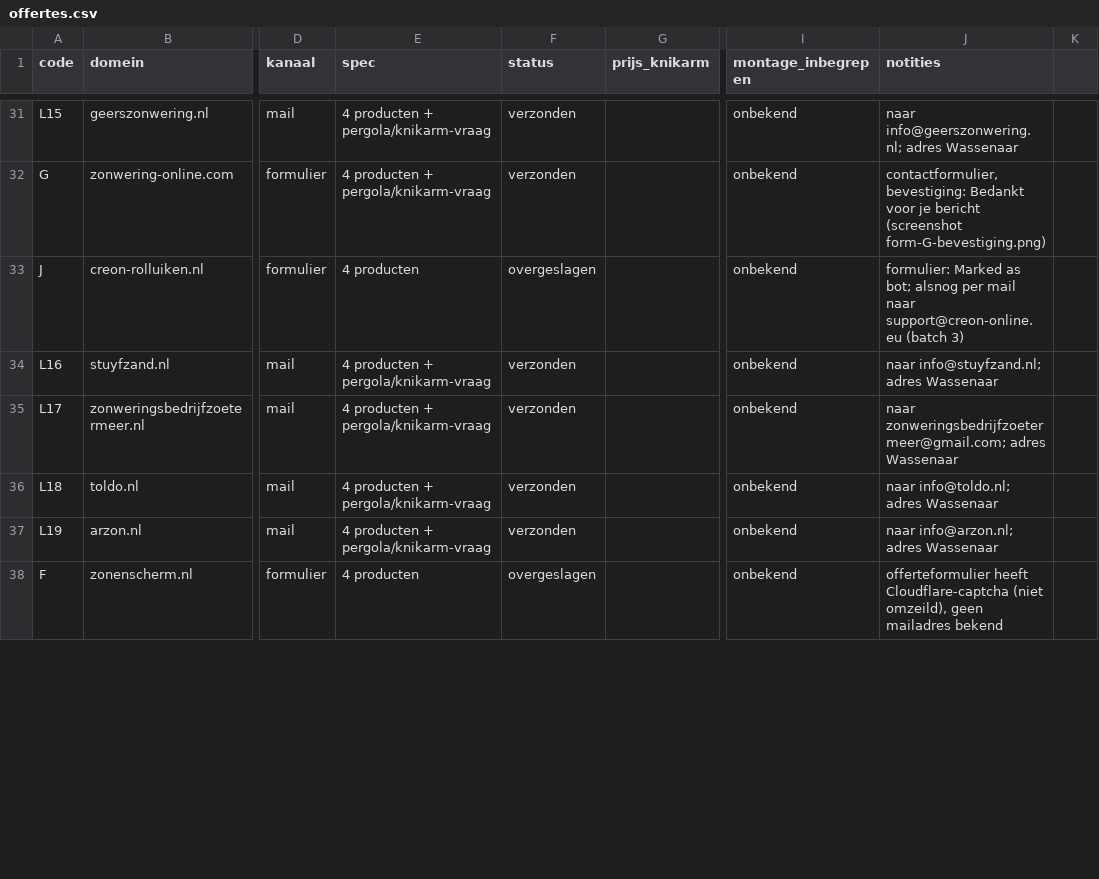
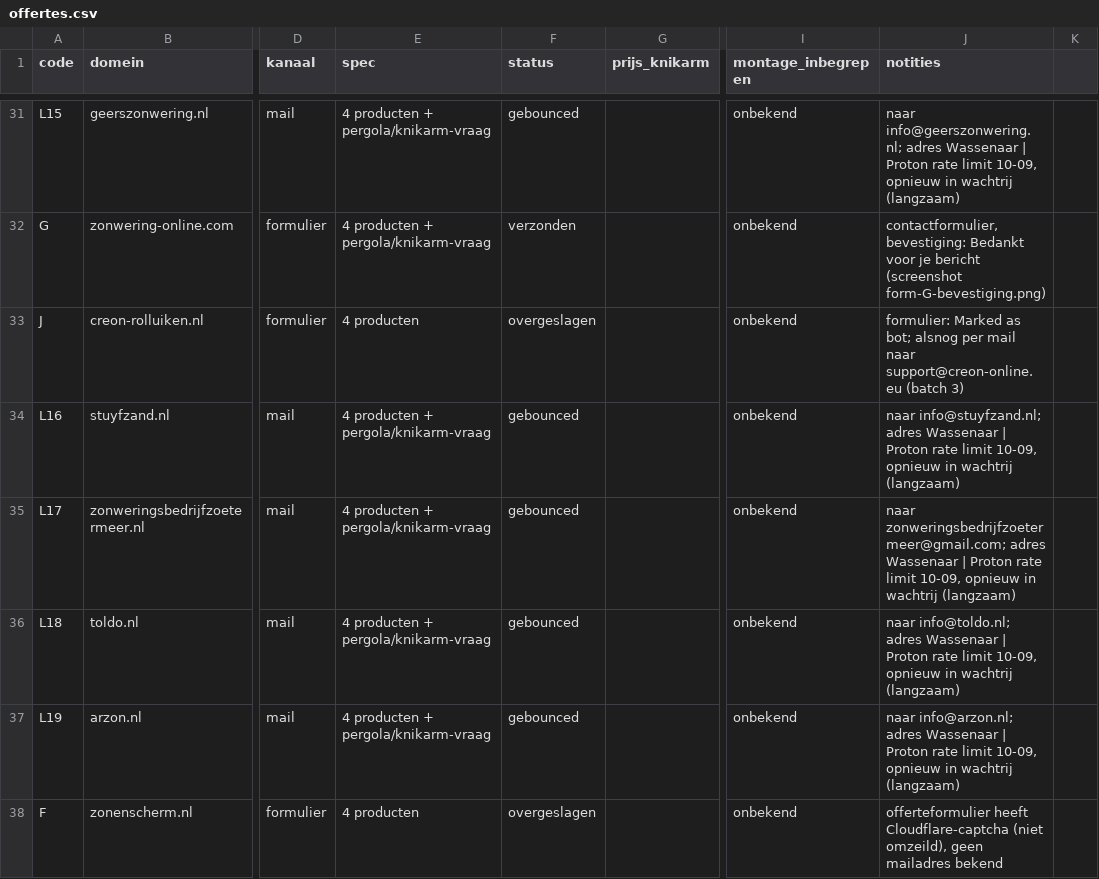
Before and after one commit to clawtje94/sonty-automation, a CSV file: data/prijsonderzoek/offertes.csv, drawn as a sheet; only a part is shown, gaps mark what is left out; the diff covers the shown part only; the diff names each change by its address in the sheet, - before the commit and + after, or states it on an @@ line.

```diff
--- a/data/prijsonderzoek/offertes.csv
+++ b/data/prijsonderzoek/offertes.csv
-F31 (status): verzonden
+F31 (status): gebounced
-J31 (notities): …adres Wassenaar
+J31 (notities): …adres Wassenaar | Proton rate limit 10-09, opnieuw in wachtrij (langzaam)
-F34:F37 (status): verzonden
+F34:F37 (status): gebounced
-J34 (notities): …adres Wassenaar
+J34 (notities): …adres Wassenaar | Proton rate limit 10-09, opnieuw in wachtrij (langzaam)
-J35 (notities): …adres Wassenaar
+J35 (notities): …adres Wassenaar | Proton rate limit 10-09, opnieuw in wachtrij (langzaam)
-J36 (notities): …adres Wassenaar
+J36 (notities): …adres Wassenaar | Proton rate limit 10-09, opnieuw in wachtrij (langzaam)
-J37 (notities): …adres Wassenaar
+J37 (notities): …adres Wassenaar | Proton rate limit 10-09, opnieuw in wachtrij (langzaam)
```
Also changed, not shown: 74 edited cells elsewhere in this file, 35 other files.
